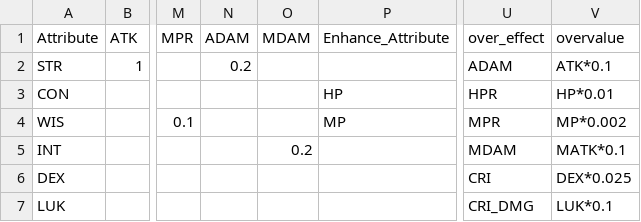
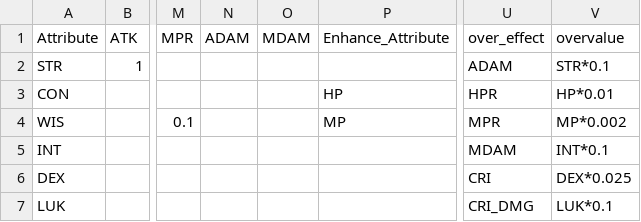
Before and after one commit to longagoseason/Dream-Crafter, a CSV file: source/character_Attribute - character_Attribute.csv, drawn as a sheet; only a part is shown, gaps mark what is left out; the diff names each change by its address in the sheet, - before the commit and + after, or states it on an @@ line.

```diff
--- a/source/character_Attribute - character_Attribute.csv
+++ b/source/character_Attribute - character_Attribute.csv
-N2 (ADAM): 0.2
+N2 (ADAM): (empty)
-V2 (overvalue): ATK*0.1
+V2 (overvalue): STR*0.1
-O5 (MDAM): 0.2
+O5 (MDAM): (empty)
-V5 (overvalue): MATK*0.1
+V5 (overvalue): INT*0.1
```
Also changed, not shown: source/Enhance_ChaosEnchant - Enhance_ChaosEnchant.csv, source/PatchNote - PatchNote.csv, 1 other file.
